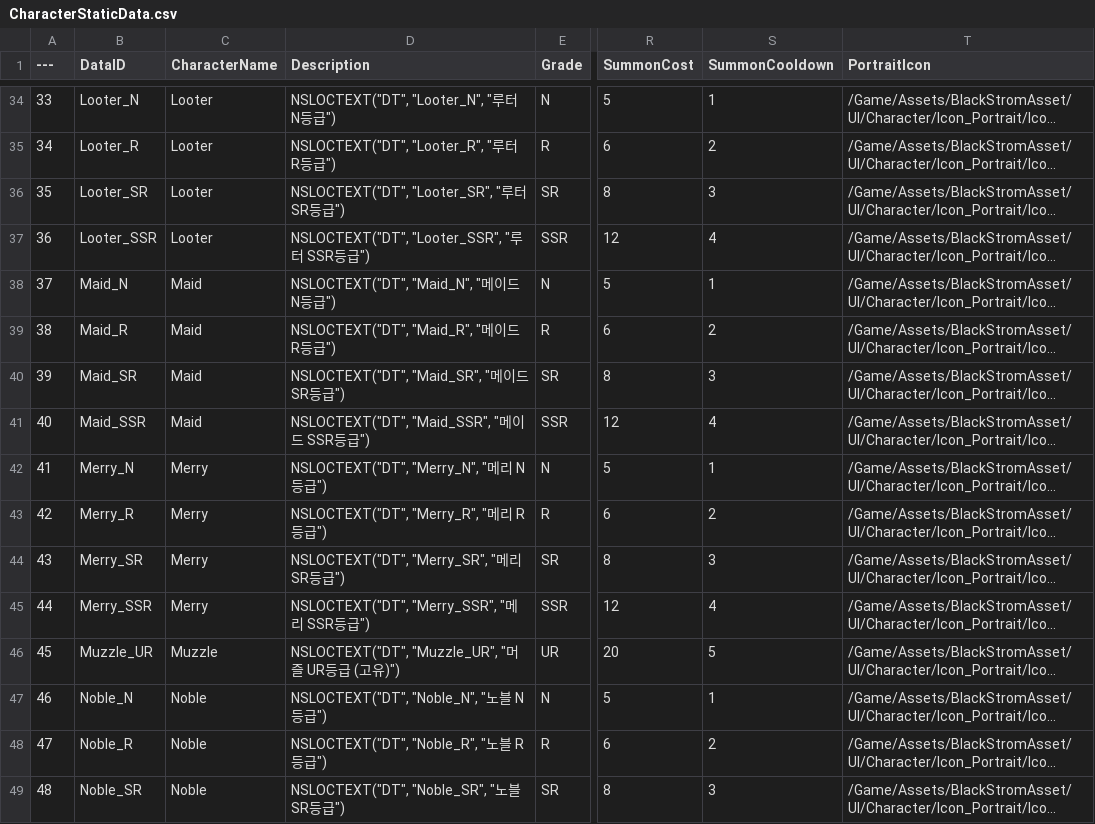
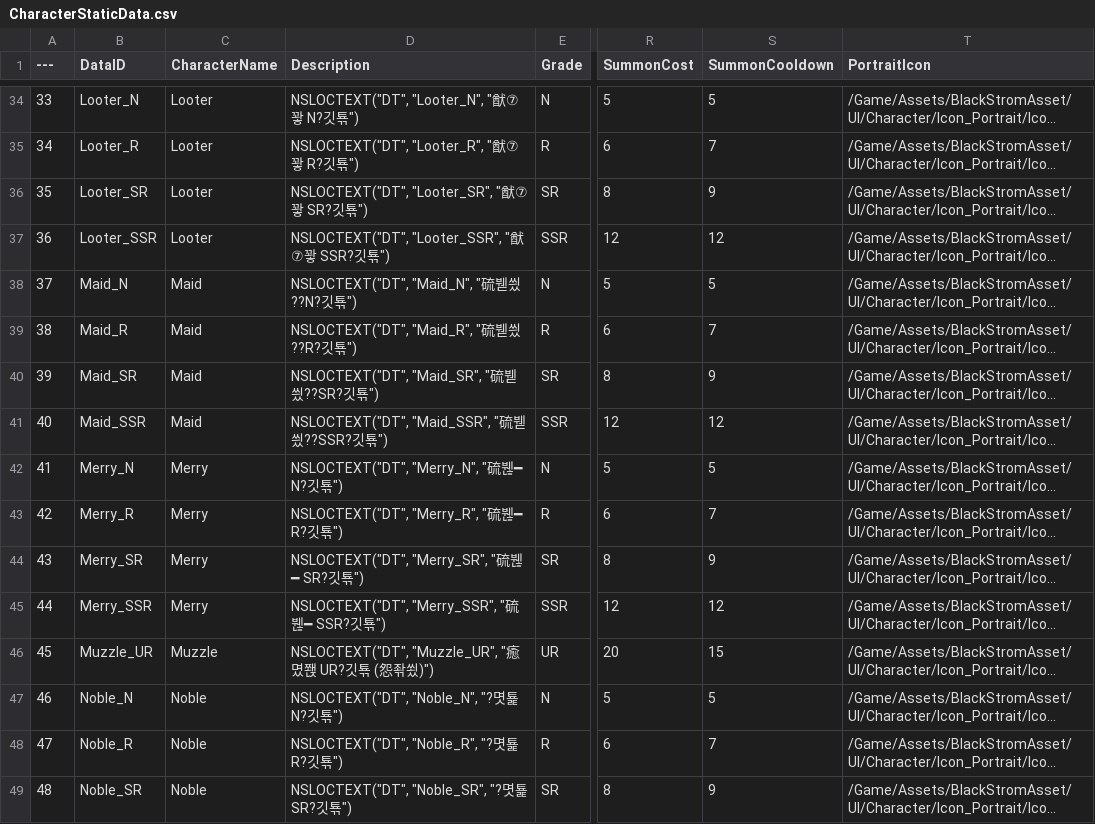
Before and after one commit to Lucky-Rabbit-s-Foot-v2/Lunar_Realm, a CSV file: ExternalSource/CharacterStaticData.csv, drawn as a sheet; only a part is shown, gaps mark what is left out; long unchanged cells end in …; the diff covers the shown part only; the diff names each change by its address in the sheet, - before the commit and + after, or states it on an @@ line.

```diff
--- a/ExternalSource/CharacterStaticData.csv
+++ b/ExternalSource/CharacterStaticData.csv
-D34 (Description): NSLOCTEXT("DT", "Looter_N", "루터 N등급")
+D34 (Description): NSLOCTEXT("DT", "Looter_N", "猷⑦꽣 N?깃툒")
-S34 (SummonCooldown): 1
+S34 (SummonCooldown): 5
-D35 (Description): NSLOCTEXT("DT", "Looter_R", "루터 R등급")
+D35 (Description): NSLOCTEXT("DT", "Looter_R", "猷⑦꽣 R?깃툒")
-S35 (SummonCooldown): 2
+S35 (SummonCooldown): 7
-D36 (Description): NSLOCTEXT("DT", "Looter_SR", "루터 SR등급")
+D36 (Description): NSLOCTEXT("DT", "Looter_SR", "猷⑦꽣 SR?깃툒")
-S36 (SummonCooldown): 3
+S36 (SummonCooldown): 9
-D37 (Description): NSLOCTEXT("DT", "Looter_SSR", "루터 SSR등급")
+D37 (Description): NSLOCTEXT("DT", "Looter_SSR", "猷⑦꽣 SSR?깃툒")
-S37 (SummonCooldown): 4
+S37 (SummonCooldown): 12
-D38 (Description): NSLOCTEXT("DT", "Maid_N", "메이드 N등급")
+D38 (Description): NSLOCTEXT("DT", "Maid_N", "硫붿씠??N?깃툒")
-S38 (SummonCooldown): 1
+S38 (SummonCooldown): 5
-D39 (Description): NSLOCTEXT("DT", "Maid_R", "메이드 R등급")
+D39 (Description): NSLOCTEXT("DT", "Maid_R", "硫붿씠??R?깃툒")
-S39 (SummonCooldown): 2
+S39 (SummonCooldown): 7
-D40 (Description): NSLOCTEXT("DT", "Maid_SR", "메이드 SR등급")
+D40 (Description): NSLOCTEXT("DT", "Maid_SR", "硫붿씠??SR?깃툒")
-S40 (SummonCooldown): 3
+S40 (SummonCooldown): 9
-D41 (Description): NSLOCTEXT("DT", "Maid_SSR", "메이드 SSR등급")
+D41 (Description): NSLOCTEXT("DT", "Maid_SSR", "硫붿씠??SSR?깃툒")
-S41 (SummonCooldown): 4
+S41 (SummonCooldown): 12
-D42 (Description): NSLOCTEXT("DT", "Merry_N", "메리 N등급")
+D42 (Description): NSLOCTEXT("DT", "Merry_N", "硫붾━ N?깃툒")
-S42 (SummonCooldown): 1
+S42 (SummonCooldown): 5
-D43 (Description): NSLOCTEXT("DT", "Merry_R", "메리 R등급")
+D43 (Description): NSLOCTEXT("DT", "Merry_R", "硫붾━ R?깃툒")
-S43 (SummonCooldown): 2
+S43 (SummonCooldown): 7
-D44 (Description): NSLOCTEXT("DT", "Merry_SR", "메리 SR등급")
+D44 (Description): NSLOCTEXT("DT", "Merry_SR", "硫붾━ SR?깃툒")
-S44 (SummonCooldown): 3
+S44 (SummonCooldown): 9
-D45 (Description): NSLOCTEXT("DT", "Merry_SSR", "메리 SSR등급")
+D45 (Description): NSLOCTEXT("DT", "Merry_SSR", "硫붾━ SSR?깃툒")
-S45 (SummonCooldown): 4
+S45 (SummonCooldown): 12
-D46 (Description): …"Muzzle_UR", "머즐 UR등급 (고유)")
+D46 (Description): …"Muzzle_UR", "癒몄쫹 UR?깃툒 (怨좎쑀)")
-S46 (SummonCooldown): 5
+S46 (SummonCooldown): 15
-D47 (Description): NSLOCTEXT("DT", "Noble_N", "노블 N등급")
+D47 (Description): NSLOCTEXT("DT", "Noble_N", "?몃툝 N?깃툒")
-S47 (SummonCooldown): 1
+S47 (SummonCooldown): 5
-D48 (Description): NSLOCTEXT("DT", "Noble_R", "노블 R등급")
+D48 (Description): NSLOCTEXT("DT", "Noble_R", "?몃툝 R?깃툒")
-S48 (SummonCooldown): 2
+S48 (SummonCooldown): 7
-D49 (Description): NSLOCTEXT("DT", "Noble_SR", "노블 SR등급")
+D49 (Description): NSLOCTEXT("DT", "Noble_SR", "?몃툝 SR?깃툒")
-S49 (SummonCooldown): 3
+S49 (SummonCooldown): 9
```
Also changed, not shown: 110 edited cells elsewhere in this file, 5 other files.
